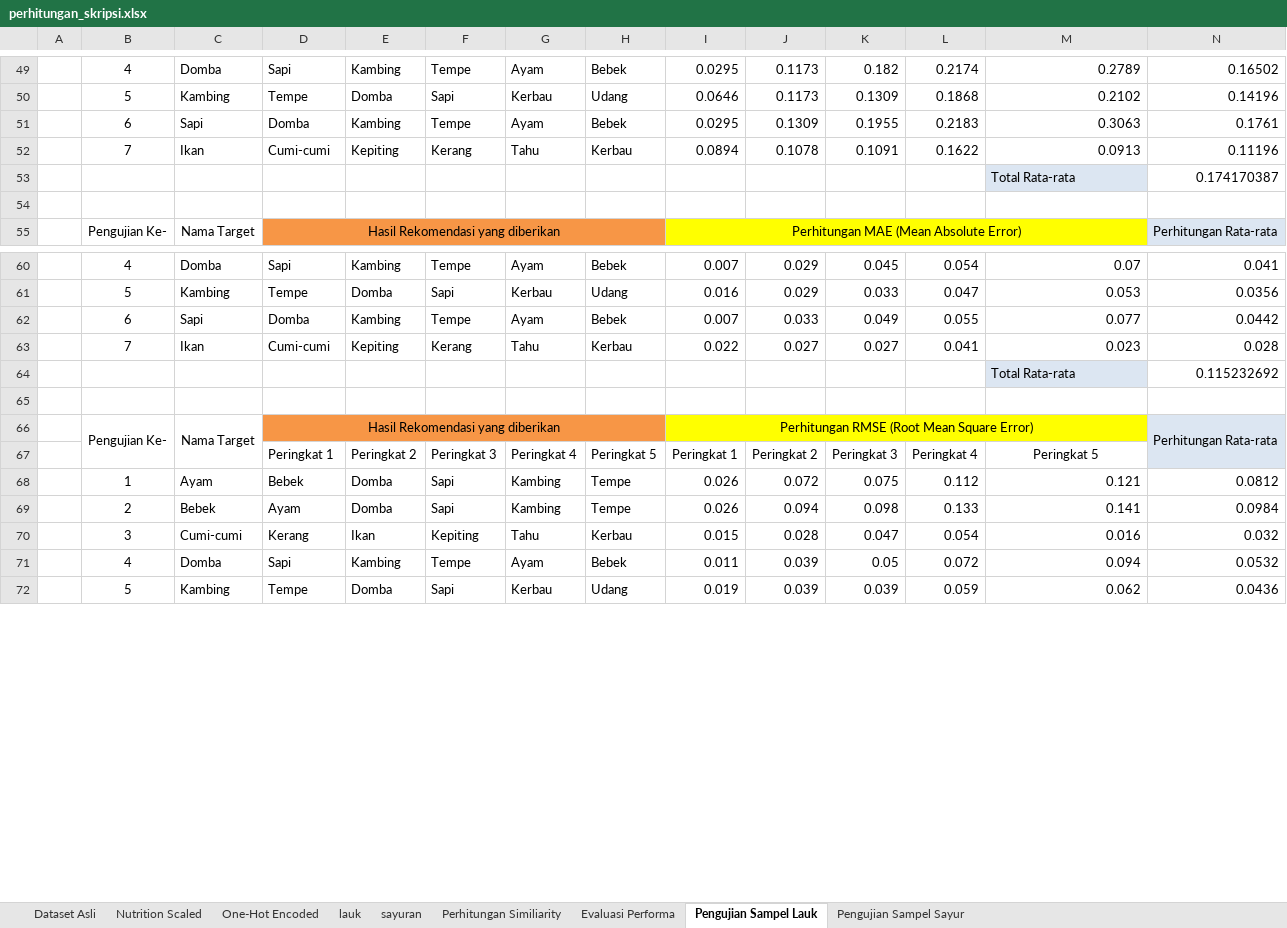
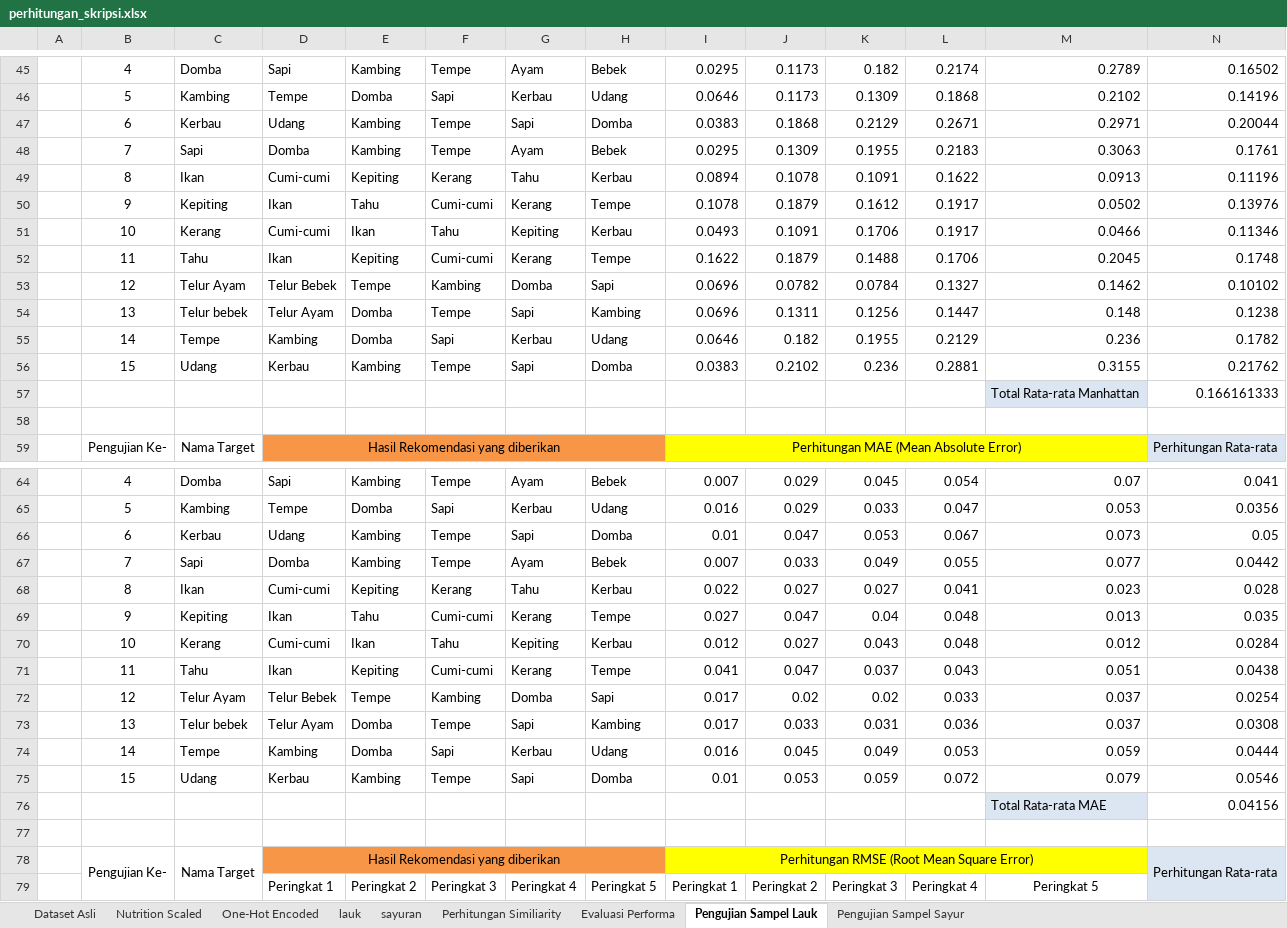
Before and after one commit to EdwinHasannudin/Tugas-Akhir, an Excel workbook: nutrition/dataset/perhitungan_skripsi.xlsx, sheet Pengujian Sampel Lauk, drawn as a sheet; only a part is shown, gaps mark what is left out; the shorter side is filled out with more unchanged rows; values as stored, in another font and other column widths than the file's, no borders; charts and pictures not drawn; removed rows and columns are numbered as before the commit, all else as after; rows hold the shown columns only; the diff covers the shown part only; the diff names each change by its address in the sheet, - before the commit and + after, or states it on an @@ line.

```diff
--- a/nutrition/dataset/perhitungan_skripsi.xlsx (sheet Pengujian Sampel Lauk)
+++ b/nutrition/dataset/perhitungan_skripsi.xlsx (sheet Pengujian Sampel Lauk)
+row 47:  | 6 | Kerbau | Udang | Kambing | Tempe | Sapi | Domba | 0.0383 | 0.1868 | 0.2129 | 0.2671 | 0.2971 | 0.20044
-B48: 6
+B48: 7
-B49: 7
+B49: 8
-row 53:  |  |  |  |  |  |  |  |  |  |  |  | Total Rata-rata | 0.174170387
+row 50:  | 9 | Kepiting | Ikan | Tahu | Cumi-cumi | Kerang | Tempe | 0.1078 | 0.1879 | 0.1612 | 0.1917 | 0.0502 | 0.13976
+row 51:  | 10 | Kerang | Cumi-cumi | Ikan | Tahu | Kepiting | Kerbau | 0.0493 | 0.1091 | 0.1706 | 0.1917 | 0.0466 | 0.11346
+row 52:  | 11 | Tahu | Ikan | Kepiting | Cumi-cumi | Kerang | Tempe | 0.1622 | 0.1879 | 0.1488 | 0.1706 | 0.2045 | 0.1748
+row 53:  | 12 | Telur Ayam | Telur Bebek | Tempe | Kambing | Domba | Sapi | 0.0696 | 0.0782 | 0.0784 | 0.1327 | 0.1462 | 0.10102
+row 54:  | 13 | Telur bebek | Telur Ayam | Domba | Tempe | Sapi | Kambing | 0.0696 | 0.1311 | 0.1256 | 0.1447 | 0.148 | 0.1238
+row 55:  | 14 | Tempe | Kambing | Domba | Sapi | Kerbau | Udang | 0.0646 | 0.182 | 0.1955 | 0.2129 | 0.236 | 0.1782
+row 56:  | 15 | Udang | Kerbau | Kambing | Tempe | Sapi | Domba | 0.0383 | 0.2102 | 0.236 | 0.2881 | 0.3155 | 0.21762
+row 57:  |  |  |  |  |  |  |  |  |  |  |  | Total Rata-rata Manhattan | 0.166161333
+row 66:  | 6 | Kerbau | Udang | Kambing | Tempe | Sapi | Domba | 0.01 | 0.047 | 0.053 | 0.067 | 0.073 | 0.05
-B67: 6
+B67: 7
-B68: 7
+B68: 8
-row 64:  |  |  |  |  |  |  |  |  |  |  |  | Total Rata-rata | 0.115232692
+row 69:  | 9 | Kepiting | Ikan | Tahu | Cumi-cumi | Kerang | Tempe | 0.027 | 0.047 | 0.04 | 0.048 | 0.013 | 0.035
+row 70:  | 10 | Kerang | Cumi-cumi | Ikan | Tahu | Kepiting | Kerbau | 0.012 | 0.027 | 0.043 | 0.048 | 0.012 | 0.0284
+row 71:  | 11 | Tahu | Ikan | Kepiting | Cumi-cumi | Kerang | Tempe | 0.041 | 0.047 | 0.037 | 0.043 | 0.051 | 0.0438
+row 72:  | 12 | Telur Ayam | Telur Bebek | Tempe | Kambing | Domba | Sapi | 0.017 | 0.02 | 0.02 | 0.033 | 0.037 | 0.0254
+row 73:  | 13 | Telur bebek | Telur Ayam | Domba | Tempe | Sapi | Kambing | 0.017 | 0.033 | 0.031 | 0.036 | 0.037 | 0.0308
+row 74:  | 14 | Tempe | Kambing | Domba | Sapi | Kerbau | Udang | 0.016 | 0.045 | 0.049 | 0.053 | 0.059 | 0.0444
+row 75:  | 15 | Udang | Kerbau | Kambing | Tempe | Sapi | Domba | 0.01 | 0.053 | 0.059 | 0.072 | 0.079 | 0.0546
+row 76:  |  |  |  |  |  |  |  |  |  |  |  | Total Rata-rata MAE | 0.04156
```
Also changed, not shown: 27 added rows, 23 removed rows, 29 edited cells, cell formats and merged cells elsewhere in this sheet, sheet Pengujian Sampel Sayur, sheet lauk, formulas that keep their value, charts or pictures, nutrition/dataset/nutrition_pipeline.xlsx.
